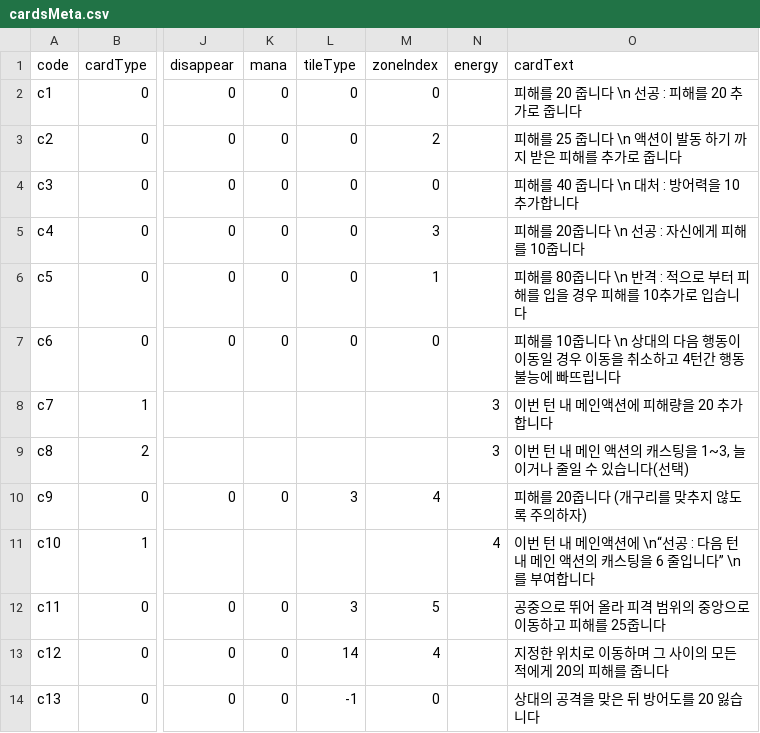
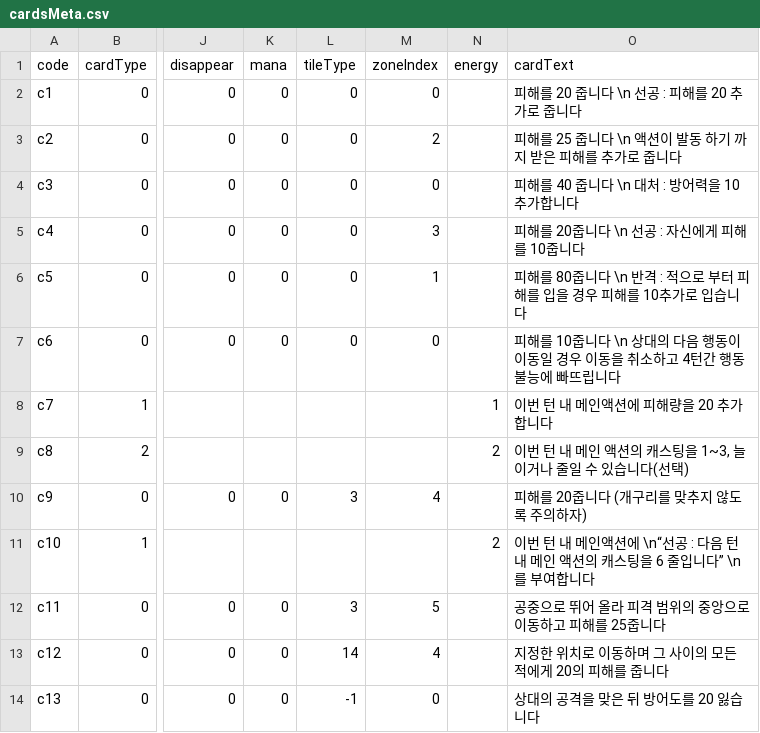
Before and after one commit to roofhoonfire/AlishaUncha2ned, a CSV file: Assets/Resources/cardsMeta.csv, drawn as a sheet; only a part is shown, gaps mark what is left out; the diff names each change by its address in the sheet, - before the commit and + after, or states it on an @@ line.

```diff
--- a/Assets/Resources/cardsMeta.csv
+++ b/Assets/Resources/cardsMeta.csv
-N8 (energy): 3
+N8 (energy): 1
-N9 (energy): 3
+N9 (energy): 2
-N11 (energy): 4
+N11 (energy): 2
```
Also changed, not shown: 40 other files.
